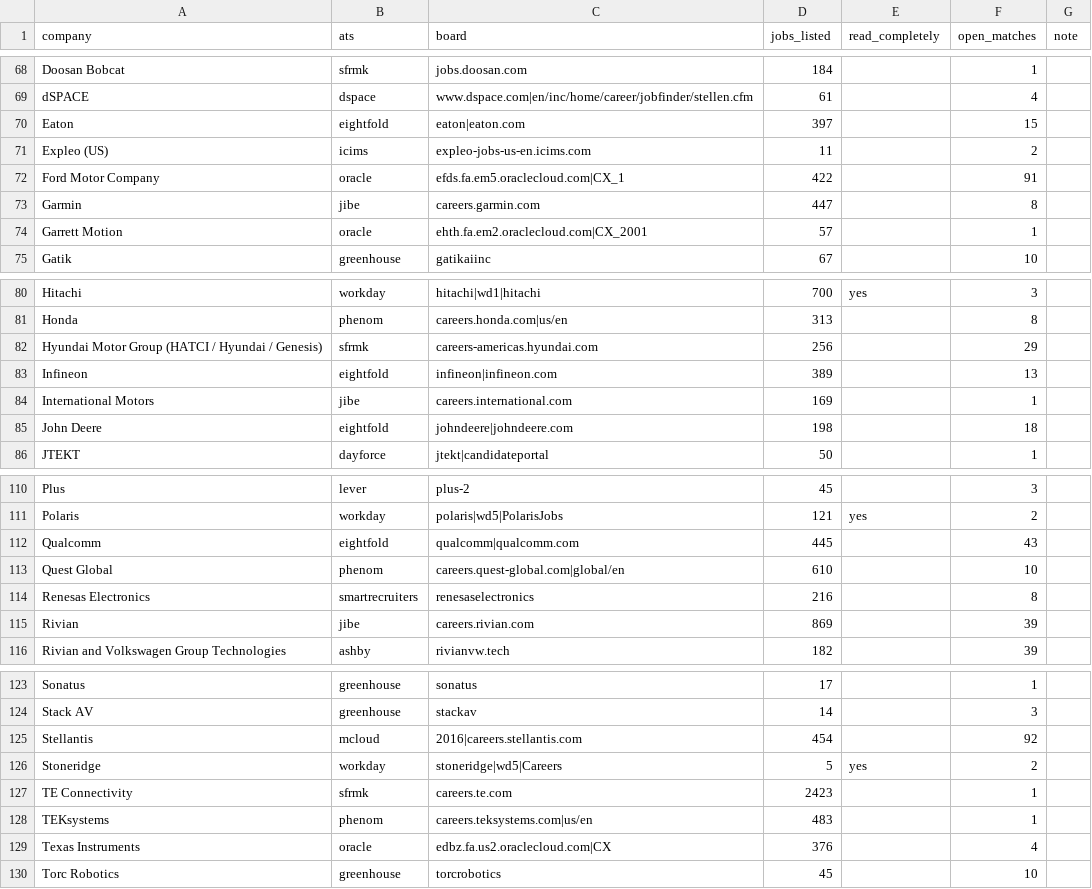
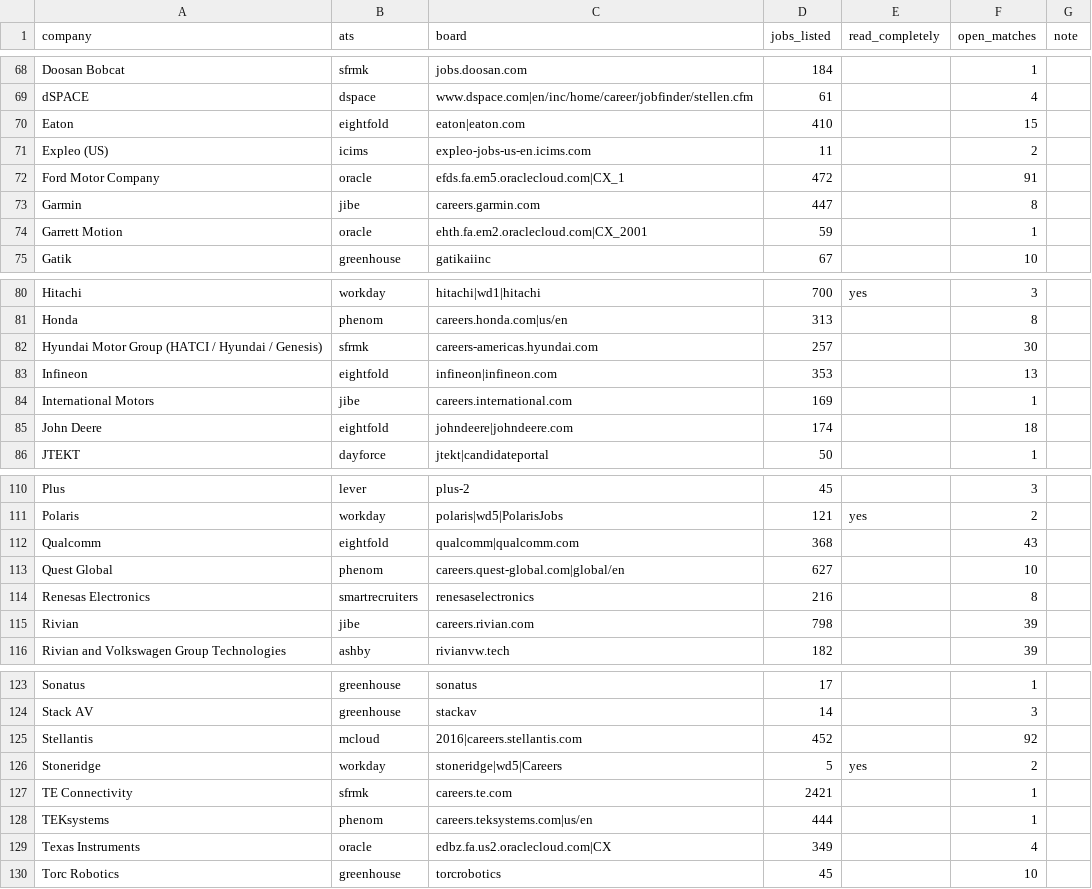
Before and after one commit to chandrakodali/job-radar, a CSV file: data/automotive/coverage.csv, drawn as a sheet; only a part is shown, gaps mark what is left out; the diff covers the shown part only.

```diff
--- a/data/automotive/coverage.csv
+++ b/data/automotive/coverage.csv
@@ -69,7 +69,7 @@ Doosan Bobcat,sfrmk,jobs.doosan.com,184,,1,
 dSPACE,dspace,www.dspace.com|en/inc/home/career/jobfinder/stellen.cfm,61,,4,
-Eaton,eightfold,eaton|eaton.com,397,,15,
+Eaton,eightfold,eaton|eaton.com,410,,15,
 Expleo (US),icims,expleo-jobs-us-en.icims.com,11,,2,
-Ford Motor Company,oracle,efds.fa.em5.oraclecloud.com|CX_1,422,,91,
+Ford Motor Company,oracle,efds.fa.em5.oraclecloud.com|CX_1,472,,91,
 Garmin,jibe,careers.garmin.com,447,,8,
-Garrett Motion,oracle,ehth.fa.em2.oraclecloud.com|CX_2001,57,,1,
+Garrett Motion,oracle,ehth.fa.em2.oraclecloud.com|CX_2001,59,,1,
 Gatik,greenhouse,gatikaiinc,67,,10,
@@ -81,6 +81,6 @@ Hitachi,workday,hitachi|wd1|hitachi,700,yes,3,
 Honda,phenom,careers.honda.com|us/en,313,,8,
-Hyundai Motor Group (HATCI / Hyundai / Genesis),sfrmk,careers-americas.hyundai.com,256,,29,
-Infineon,eightfold,infineon|infineon.com,389,,13,
+Hyundai Motor Group (HATCI / Hyundai / Genesis),sfrmk,careers-americas.hyundai.com,257,,30,
+Infineon,eightfold,infineon|infineon.com,353,,13,
 International Motors,jibe,careers.international.com,169,,1,
-John Deere,eightfold,johndeere|johndeere.com,198,,18,
+John Deere,eightfold,johndeere|johndeere.com,174,,18,
 JTEKT,dayforce,jtekt|candidateportal,50,,1,
@@ -111,6 +111,6 @@ Plus,lever,plus-2,45,,3,
 Polaris,workday,polaris|wd5|PolarisJobs,121,yes,2,
-Qualcomm,eightfold,qualcomm|qualcomm.com,445,,43,
-Quest Global,phenom,careers.quest-global.com|global/en,610,,10,
+Qualcomm,eightfold,qualcomm|qualcomm.com,368,,43,
+Quest Global,phenom,careers.quest-global.com|global/en,627,,10,
 Renesas Electronics,smartrecruiters,renesaselectronics,216,,8,
-Rivian,jibe,careers.rivian.com,869,,39,
+Rivian,jibe,careers.rivian.com,798,,39,
 Rivian and Volkswagen Group Technologies,ashby,rivianvw.tech,182,,39,
@@ -124,7 +124,7 @@ Sonatus,greenhouse,sonatus,17,,1,
 Stack AV,greenhouse,stackav,14,,3,
-Stellantis,mcloud,2016|careers.stellantis.com,454,,92,
+Stellantis,mcloud,2016|careers.stellantis.com,452,,92,
 Stoneridge,workday,stoneridge|wd5|Careers,5,yes,2,
-TE Connectivity,sfrmk,careers.te.com,2423,,1,
-TEKsystems,phenom,careers.teksystems.com|us/en,483,,1,
-Texas Instruments,oracle,edbz.fa.us2.oraclecloud.com|CX,376,,4,
+TE Connectivity,sfrmk,careers.te.com,2421,,1,
+TEKsystems,phenom,careers.teksystems.com|us/en,444,,1,
+Texas Instruments,oracle,edbz.fa.us2.oraclecloud.com|CX,349,,4,
 Torc Robotics,greenhouse,torcrobotics,45,,10,
```
Also changed, not shown: 5 edited cells elsewhere in this file, 6 other files.
